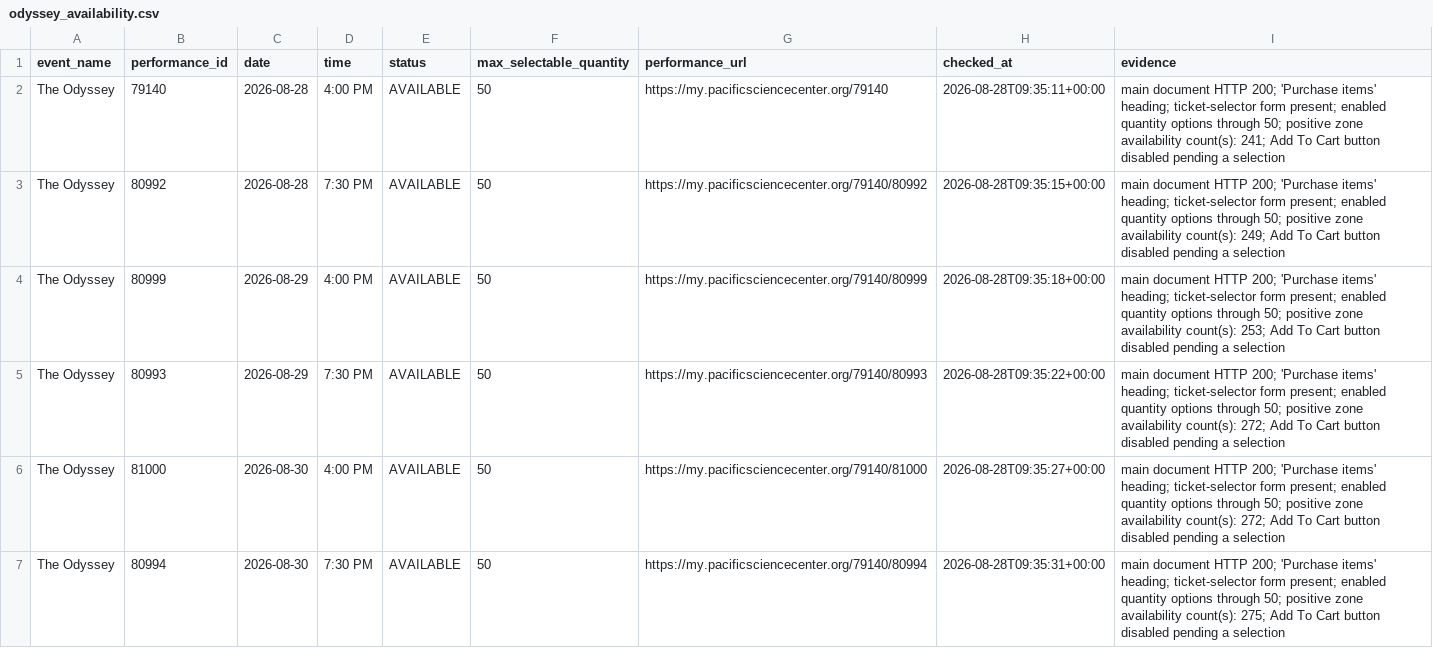
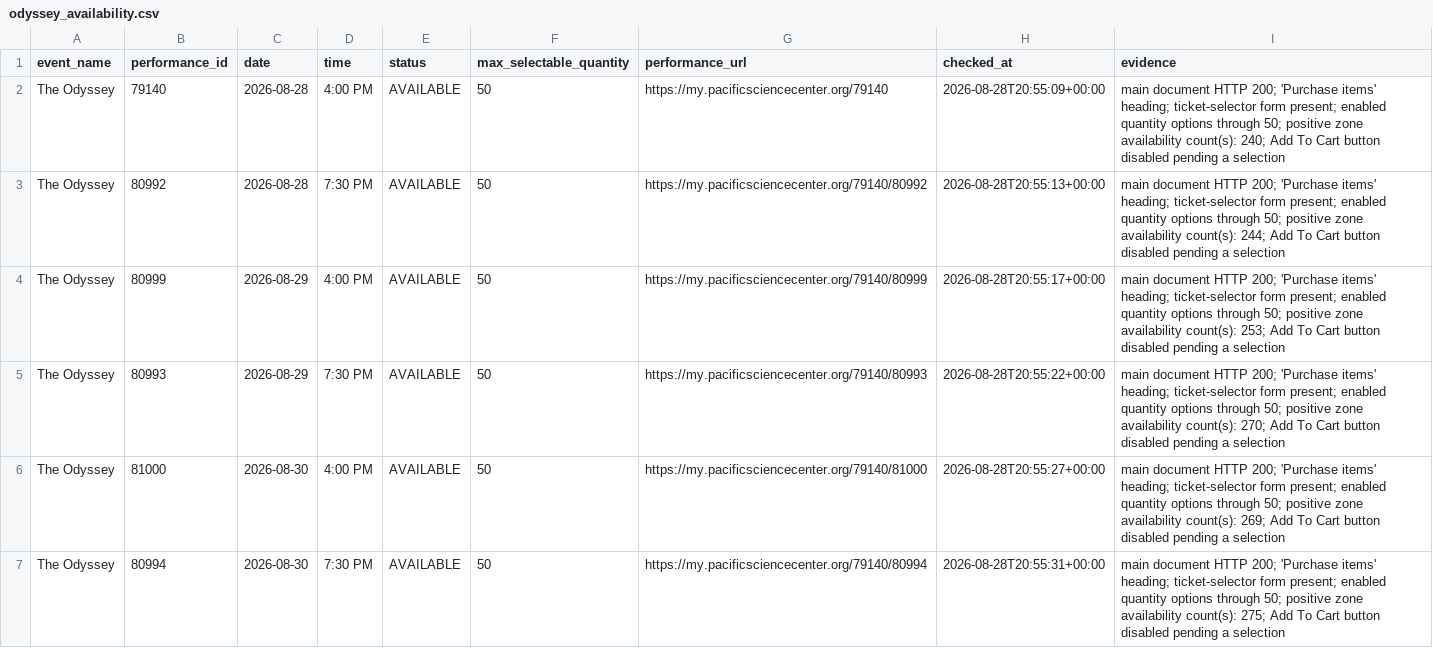
Before and after one commit to cheetahmonkey/IMAX, a CSV file: output/odyssey_availability.csv, drawn as a sheet; only a part is shown; the diff covers the shown part only.

Commit message:
Refresh Odyssey availability 2026-08-28 13:55 PDT

```diff
--- a/output/odyssey_availability.csv
+++ b/output/odyssey_availability.csv
@@ -1,7 +1,7 @@
 event_name,performance_id,date,time,status,max_selectable_quantity,performance_url,checked_at,evidence
-The Odyssey,79140,2026-08-28,4:00 PM,AVAILABLE,50,https://my.pacificsciencecenter.org/79140,2026-08-28T09:35:11+00:00,main document HTTP 200; 'Purchase items' heading; ticket-selector form present; enabled quantity options through 50; positive zone availability count(s): 241; Add To Cart button disabled pending a selection
-The Odyssey,80992,2026-08-28,7:30 PM,AVAILABLE,50,https://my.pacificsciencecenter.org/79140/80992,2026-08-28T09:35:15+00:00,main document HTTP 200; 'Purchase items' heading; ticket-selector form present; enabled quantity options through 50; positive zone availability count(s): 249; Add To Cart button disabled pending a selection
-The Odyssey,80999,2026-08-29,4:00 PM,AVAILABLE,50,https://my.pacificsciencecenter.org/79140/80999,2026-08-28T09:35:18+00:00,main document HTTP 200; 'Purchase items' heading; ticket-selector form present; enabled quantity options through 50; positive zone availability count(s): 253; Add To Cart button disabled pending a selection
-The Odyssey,80993,2026-08-29,7:30 PM,AVAILABLE,50,https://my.pacificsciencecenter.org/79140/80993,2026-08-28T09:35:22+00:00,main document HTTP 200; 'Purchase items' heading; ticket-selector form present; enabled quantity options through 50; positive zone availability count(s): 272; Add To Cart button disabled pending a selection
-The Odyssey,81000,2026-08-30,4:00 PM,AVAILABLE,50,https://my.pacificsciencecenter.org/79140/81000,2026-08-28T09:35:27+00:00,main document HTTP 200; 'Purchase items' heading; ticket-selector form present; enabled quantity options through 50; positive zone availability count(s): 272; Add To Cart button disabled pending a selection
-The Odyssey,80994,2026-08-30,7:30 PM,AVAILABLE,50,https://my.pacificsciencecenter.org/79140/80994,2026-08-28T09:35:31+00:00,main document HTTP 200; 'Purchase items' heading; ticket-selector form present; enabled quantity options through 50; positive zone availability count(s): 275; Add To Cart button disabled pending a selection
+The Odyssey,79140,2026-08-28,4:00 PM,AVAILABLE,50,https://my.pacificsciencecenter.org/79140,2026-08-28T20:55:09+00:00,main document HTTP 200; 'Purchase items' heading; ticket-selector form present; enabled quantity options through 50; positive zone availability count(s): 240; Add To Cart button disabled pending a selection
+The Odyssey,80992,2026-08-28,7:30 PM,AVAILABLE,50,https://my.pacificsciencecenter.org/79140/80992,2026-08-28T20:55:13+00:00,main document HTTP 200; 'Purchase items' heading; ticket-selector form present; enabled quantity options through 50; positive zone availability count(s): 244; Add To Cart button disabled pending a selection
+The Odyssey,80999,2026-08-29,4:00 PM,AVAILABLE,50,https://my.pacificsciencecenter.org/79140/80999,2026-08-28T20:55:17+00:00,main document HTTP 200; 'Purchase items' heading; ticket-selector form present; enabled quantity options through 50; positive zone availability count(s): 253; Add To Cart button disabled pending a selection
+The Odyssey,80993,2026-08-29,7:30 PM,AVAILABLE,50,https://my.pacificsciencecenter.org/79140/80993,2026-08-28T20:55:22+00:00,main document HTTP 200; 'Purchase items' heading; ticket-selector form present; enabled quantity options through 50; positive zone availability count(s): 270; Add To Cart button disabled pending a selection
+The Odyssey,81000,2026-08-30,4:00 PM,AVAILABLE,50,https://my.pacificsciencecenter.org/79140/81000,2026-08-28T20:55:27+00:00,main document HTTP 200; 'Purchase items' heading; ticket-selector form present; enabled quantity options through 50; positive zone availability count(s): 269; Add To Cart button disabled pending a selection
+The Odyssey,80994,2026-08-30,7:30 PM,AVAILABLE,50,https://my.pacificsciencecenter.org/79140/80994,2026-08-28T20:55:31+00:00,main document HTTP 200; 'Purchase items' heading; ticket-selector form present; enabled quantity options through 50; positive zone availability count(s): 275; Add To Cart button disabled pending a selection
```
Also changed, not shown: 11 edited cells elsewhere in this file, 3 other files.
